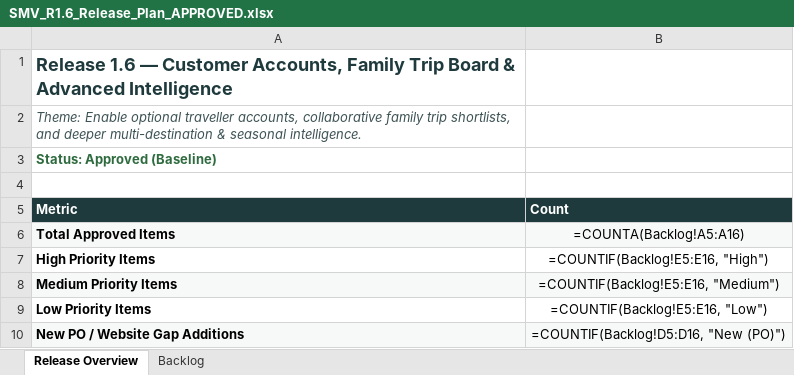
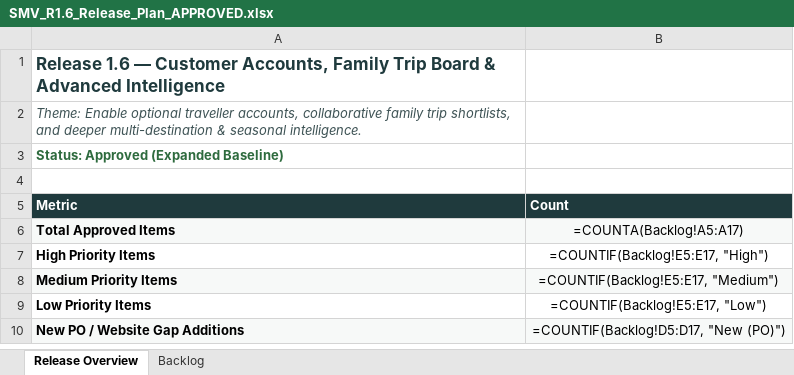
Before and after one commit to vivekren84/search-my-vacation, an Excel workbook: SMV_Release_Charter_Approved/SMV_R1.6_Release_Plan_APPROVED.xlsx, sheet Release Overview, drawn as a sheet; values as stored, in another font and other column widths than the file's, no borders; formulas without a stored value are shown as written; the diff names each change by its address in the sheet, - before the commit and + after, or states it on an @@ line.

Commit message:
docs(r1.5.3): add R1.5.3 requirements and update R1.6 & master release charter

```diff
--- a/SMV_Release_Charter_Approved/SMV_R1.6_Release_Plan_APPROVED.xlsx (sheet Release Overview)
+++ b/SMV_Release_Charter_Approved/SMV_R1.6_Release_Plan_APPROVED.xlsx (sheet Release Overview)
@@ A1 text size: smaller @@
-A3 (Metric): Status: Approved (Baseline)
+A3 (Metric): Status: Approved (Expanded Baseline)
-B6 (Count): =COUNTA(Backlog!A5:A16)
+B6 (Count): =COUNTA(Backlog!A5:A17)
-B7 (Count): =COUNTIF(Backlog!E5:E16, "High")
+B7 (Count): =COUNTIF(Backlog!E5:E17, "High")
-B8 (Count): =COUNTIF(Backlog!E5:E16, "Medium")
+B8 (Count): =COUNTIF(Backlog!E5:E17, "Medium")
-B9 (Count): =COUNTIF(Backlog!E5:E16, "Low")
+B9 (Count): =COUNTIF(Backlog!E5:E17, "Low")
-B10 (Count): =COUNTIF(Backlog!D5:D16, "New (PO)")
+B10 (Count): =COUNTIF(Backlog!D5:D17, "New (PO)")
```
Also changed, not shown: sheet Backlog, SMV_Release_Charter_Approved/SMV_Master_Release_Charter_R1.3_to_R1.7_and_CRM_APPROVED.xlsx, 4 other files.
